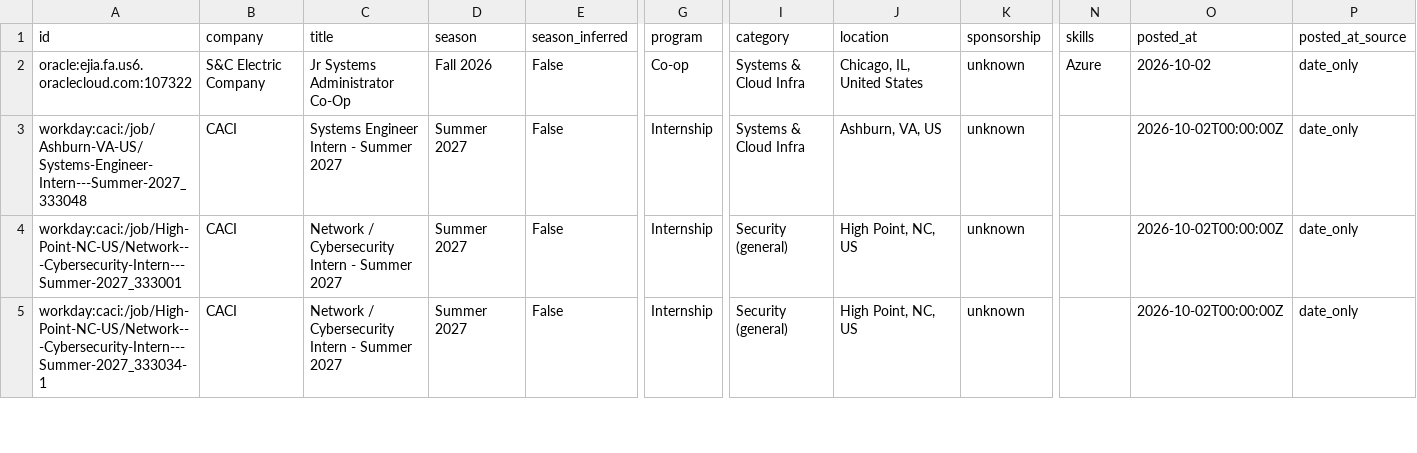
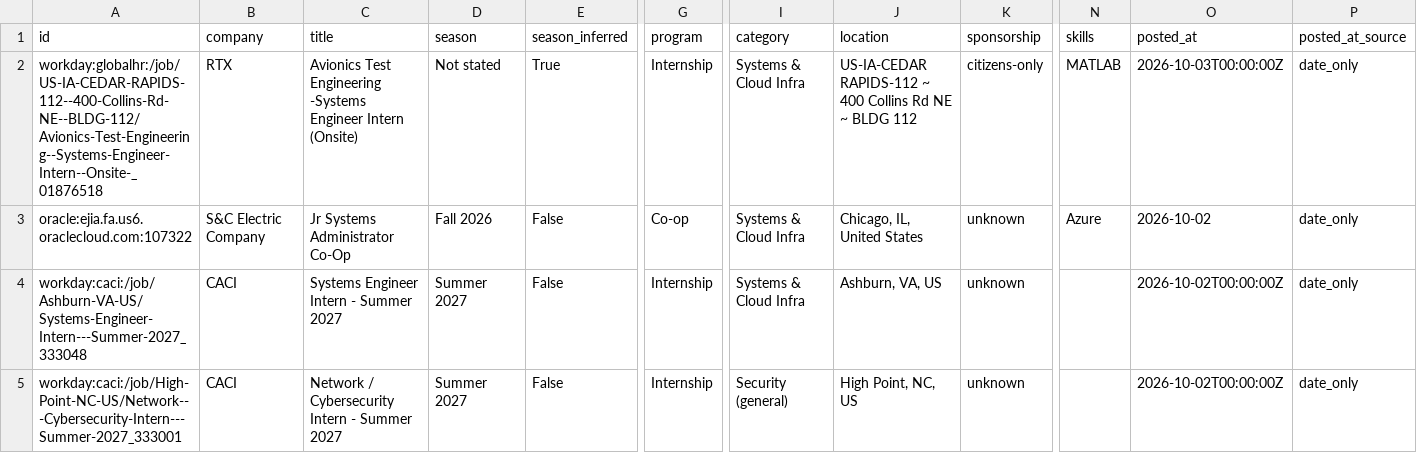
Before and after one commit to ihrtkaii/secnet-internships, a CSV file: data/internships.csv, drawn as a sheet; only a part is shown, gaps mark what is left out; the shorter side is filled out with more unchanged rows; rows hold the shown columns only; the diff names each change by its address in the sheet, - before the commit and + after, or states it on an @@ line.

```diff
--- a/data/internships.csv
+++ b/data/internships.csv
+row 2: workday:globalhr:/job/US-IA-CEDAR-RAPIDS-112--400-Collins-Rd-NE--BLDG-112/Avionics-Test-Engineering--Systems-Engineer-Intern--Onsite-_01876518 | RTX | Avionics Test Engineering -Systems Engineer Intern (Onsite) | Not stated | True | Internship | Systems & Cloud Infra | US-IA-CEDAR RAPIDS-112 ~ 400 Collins Rd NE ~ BLDG 112 | citizens-only | MATLAB | 2026-10-03T00:00:00Z | date_only
```
Also changed, not shown: docs/internships.csv, 15 other files.
